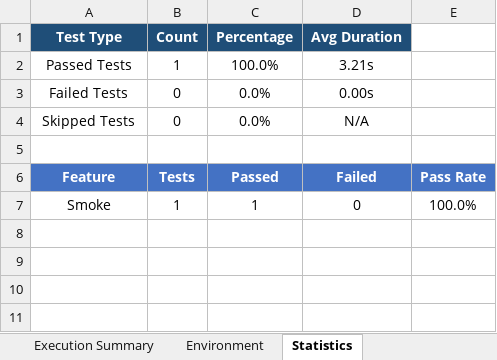
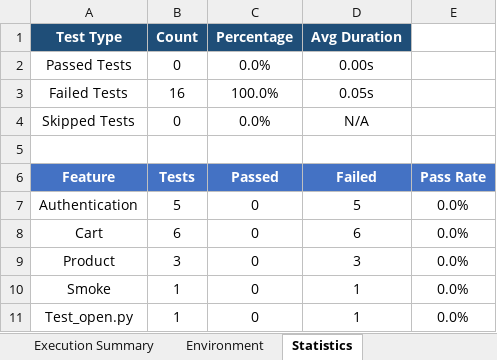
Before and after one commit to hack-STACK/Testing, an Excel workbook: reports/Summary.xlsx, sheet Statistics, drawn as a sheet; values as stored, in another font and other column widths than the file's, no borders; addresses are those after the commit; the diff names each change by its address in the sheet, - before the commit and + after, or states it on an @@ line.

```diff
--- a/reports/Summary.xlsx (sheet Statistics)
+++ b/reports/Summary.xlsx (sheet Statistics)
-B2 (Count): 1
+B2 (Count): 0
-C2 (Percentage): 100.0%
+C2 (Percentage): 0.0%
-D2 (Avg Duration): 3.21s
+D2 (Avg Duration): 0.00s
-B3 (Count): 0
+B3 (Count): 16
-C3 (Percentage): 0.0%
+C3 (Percentage): 100.0%
-D3 (Avg Duration): 0.00s
+D3 (Avg Duration): 0.05s
+row 7: Authentication | 5 | 0 | 5 | 0.0%
+row 8: Cart | 6 | 0 | 6 | 0.0%
+row 9: Product | 3 | 0 | 3 | 0.0%
-C10 (Percentage): 1
+C10 (Percentage): 0
-D10 (Avg Duration): 0
+D10 (Avg Duration): 1
-E10: 100.0%
+E10: 0.0%
+row 11: Test_open.py | 1 | 0 | 1 | 0.0%
```
Also changed, not shown: sheet Execution Summary, sheet Environment, reports/BugReport.xlsx, reports/TestReport.xlsx, 4 other files.
